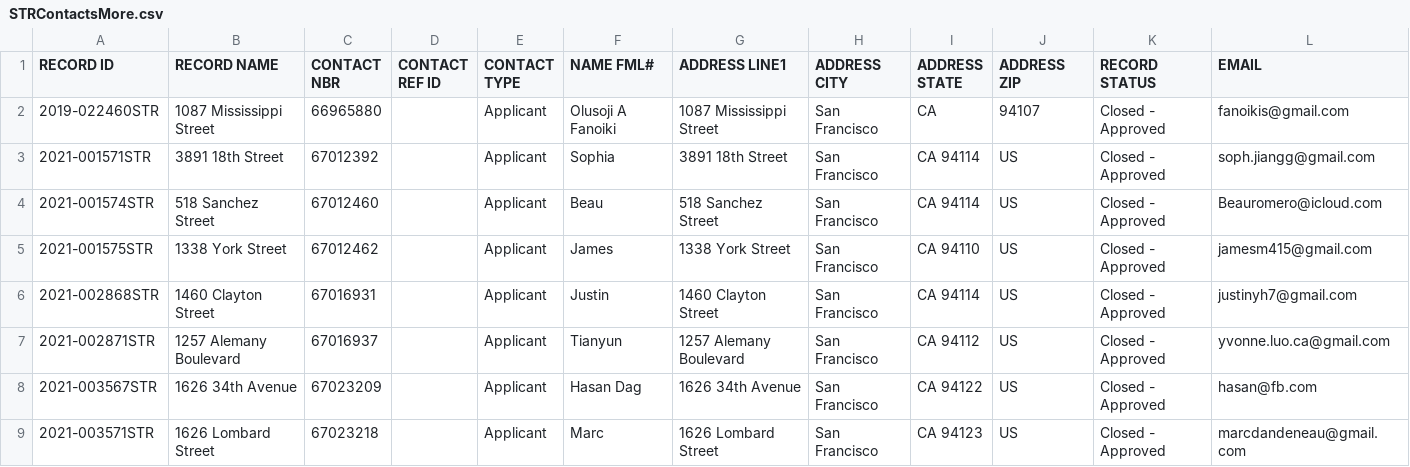
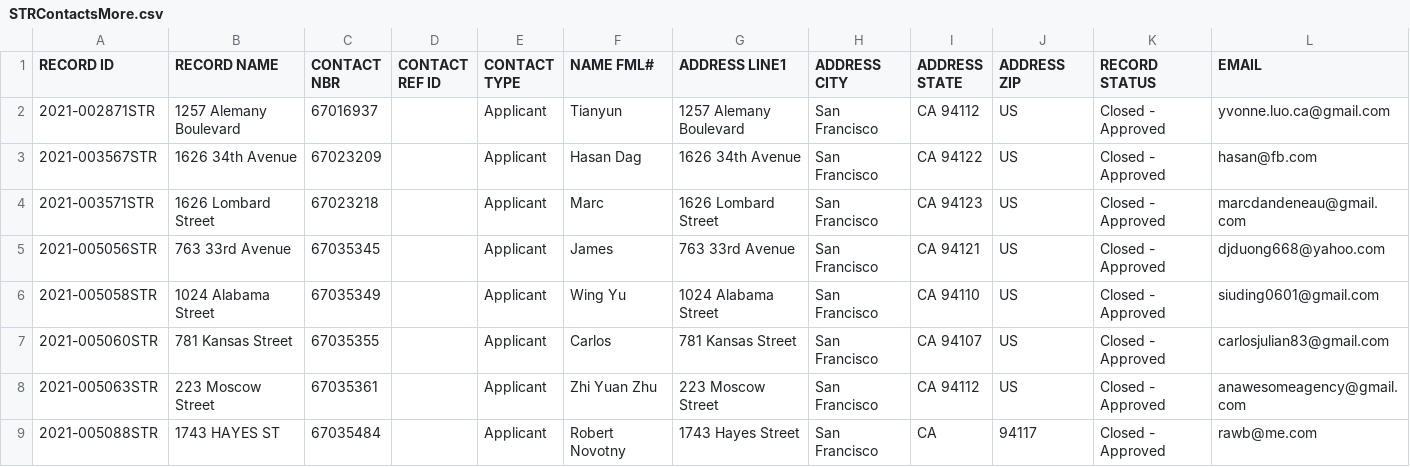
Before and after one commit to ChinnPlan/Accela, a CSV file: STRContactsMore.csv, drawn as a sheet; only a part is shown; the shorter side is filled out with more unchanged rows; the diff names each change by its address in the sheet, - before the commit and + after, or states it on an @@ line.

Commit message:
Update STRContactsMore.csv

```diff
--- a/STRContactsMore.csv
+++ b/STRContactsMore.csv
-row 2: 2019-022460STR | 1087 Mississippi Street | 66965880 |  | Applicant | Olusoji A Fanoiki | 1087 Mississippi Street | San Francisco | CA | 94107 | Closed - Approved | fanoikis@gmail.com
-row 3: 2021-001571STR | 3891 18th Street | 67012392 |  | Applicant | Sophia | 3891 18th Street | San Francisco | CA 94114 | US | Closed - Approved | soph.jiangg@gmail.com
-row 4: 2021-001574STR | 518 Sanchez Street | 67012460 |  | Applicant | Beau | 518 Sanchez Street | San Francisco | CA 94114 | US | Closed - Approved | Beauromero@icloud.com
-row 5: 2021-001575STR | 1338 York Street | 67012462 |  | Applicant | James | 1338 York Street | San Francisco | CA 94110 | US | Closed - Approved | jamesm415@gmail.com
-row 6: 2021-002868STR | 1460 Clayton Street | 67016931 |  | Applicant | Justin | 1460 Clayton Street | San Francisco | CA 94114 | US | Closed - Approved | justinyh7@gmail.com
```
